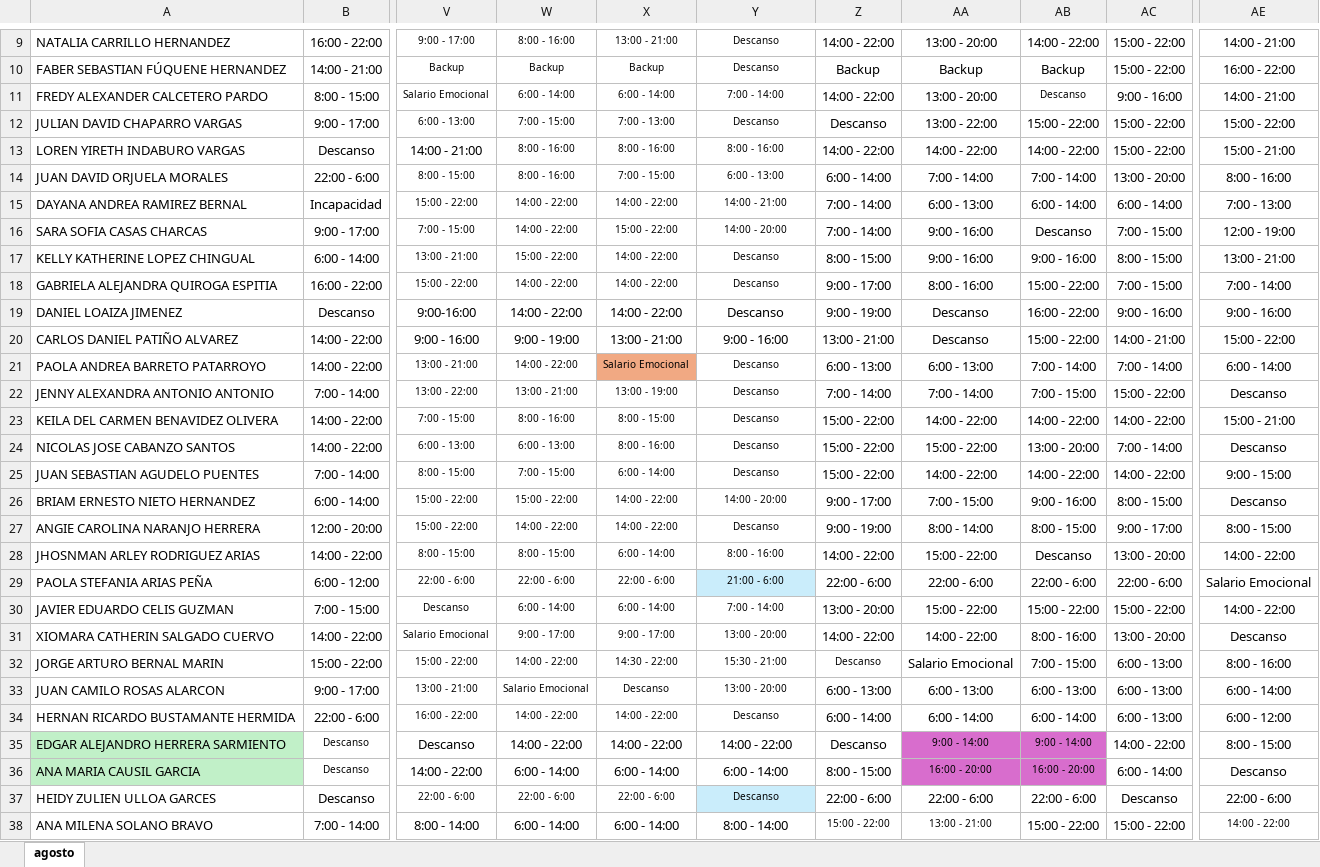
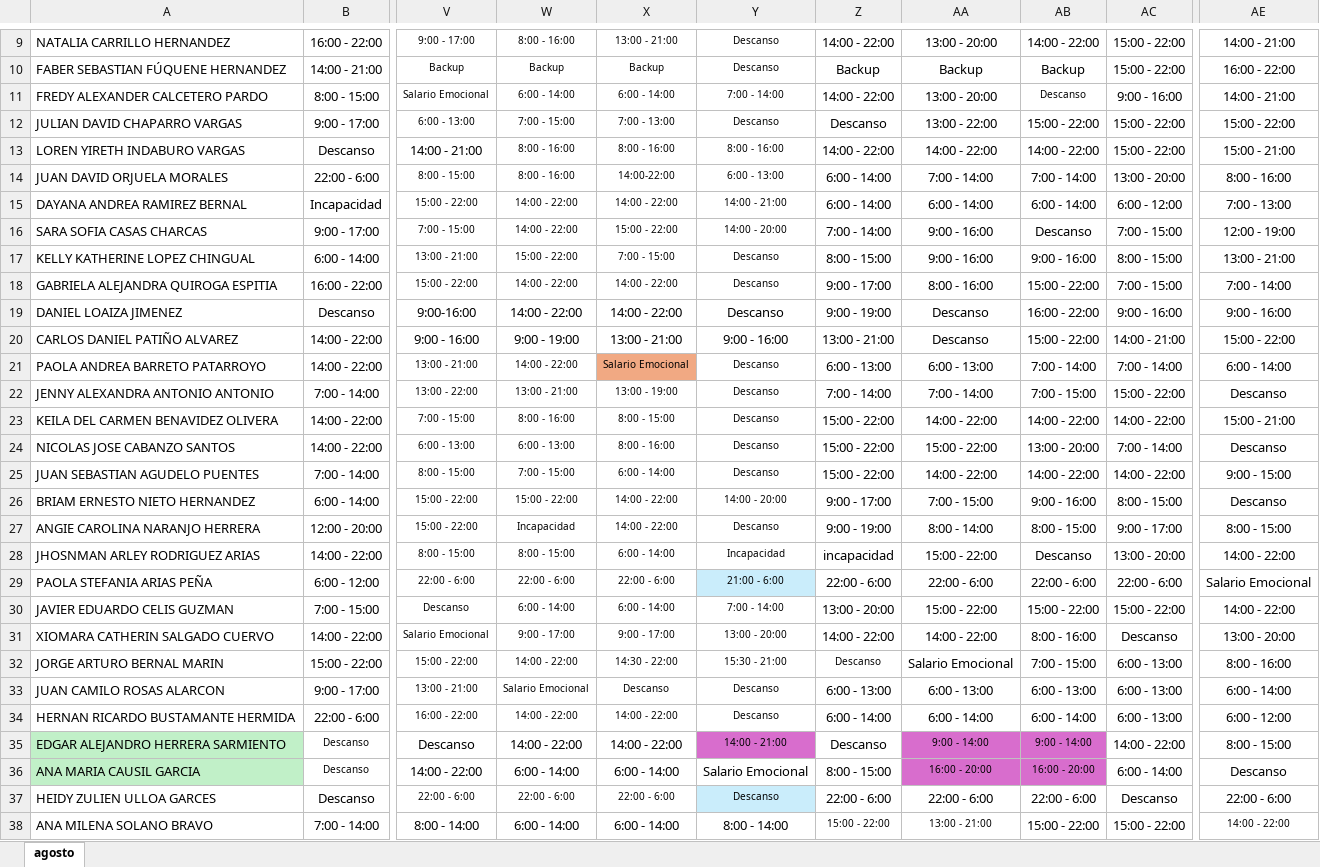
Before and after one commit to DiegoGC122/ingreso, an Excel workbook: turnos.xlsx, sheet agosto, drawn as a sheet; only a part is shown, gaps mark what is left out; values as stored, in another font and other column widths than the file's, no borders; charts and pictures not drawn; the diff names each change by its address in the sheet, - before the commit and + after, or states it on an @@ line.

Commit message:
actualizacion excel

```diff
--- a/turnos.xlsx (sheet agosto)
+++ b/turnos.xlsx (sheet agosto)
-X14: 7:00 - 15:00
+X14: 14:00-22:00
-Z15: 7:00 - 14:00
+Z15: 6:00 - 14:00
-AA15: 6:00 - 13:00
+AA15: 6:00 - 14:00
-AC15: 6:00 - 14:00
+AC15: 6:00 - 12:00
-X17: 14:00 - 22:00
+X17: 7:00 - 15:00
-W27: 14:00 - 22:00
+W27: Incapacidad
-Y28: 8:00 - 16:00
+Y28: Incapacidad
-Z28: 14:00 - 22:00
+Z28: incapacidad
-AC31: 13:00 - 20:00
+AC31: Descanso
-AE31: Descanso
+AE31: 13:00 - 20:00
-Y33: 13:00 - 20:00
+Y33: Descanso
-Y35: 14:00 - 22:00
+Y35: 14:00 - 21:00
-Y35 fill: none
+Y35 fill: #D86DCD, text size: smaller
-Y36: 6:00 - 14:00
+Y36: Salario Emocional
```
